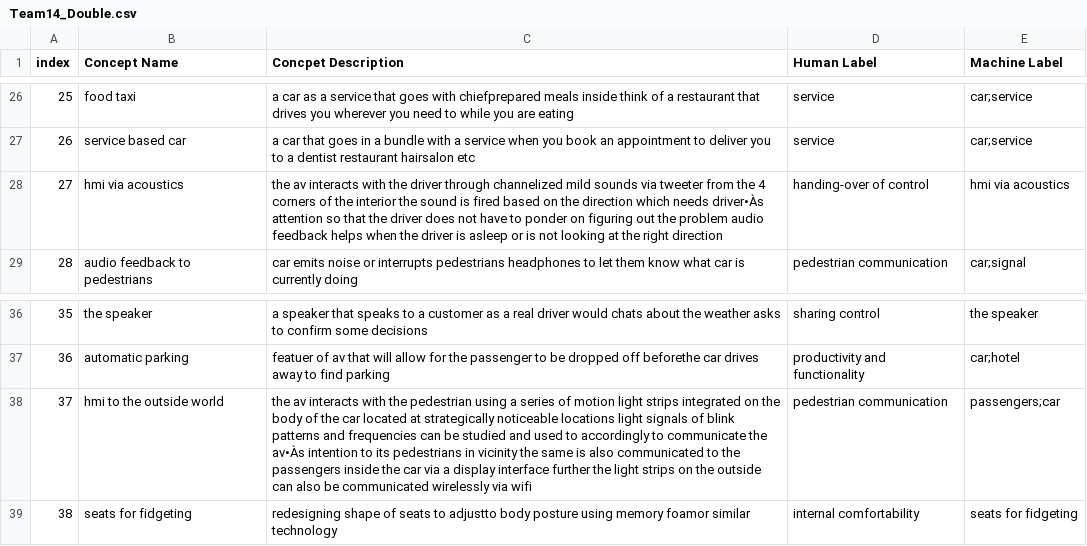
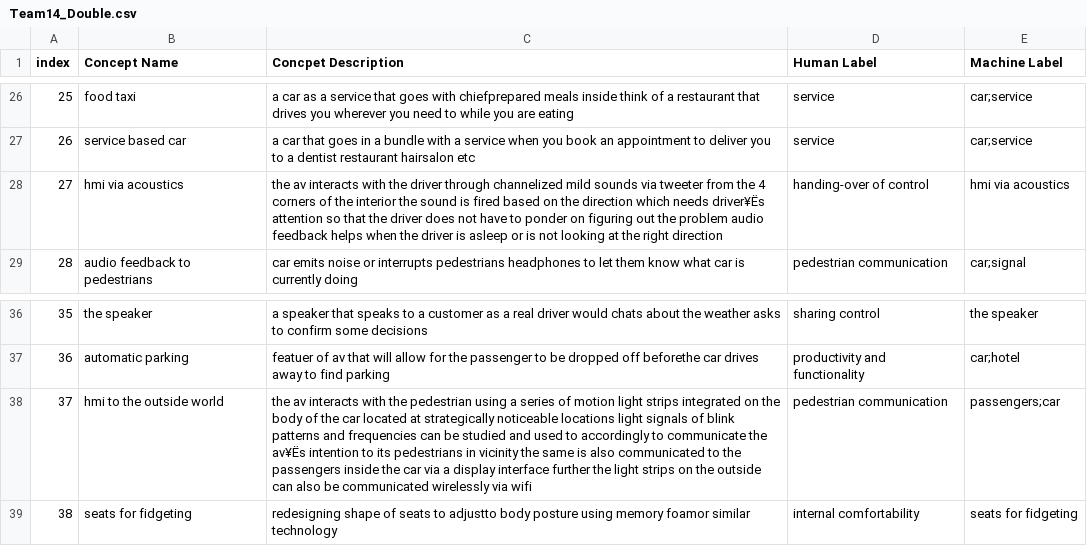
Before and after one commit to kerrywang/ME292C.github.io, a CSV file: static/data/Team14_Double.csv, drawn as a sheet; only a part is shown, gaps mark what is left out; the diff names each change by its address in the sheet, - before the commit and + after, or states it on an @@ line.

```diff
--- a/static/data/Team14_Double.csv
+++ b/static/data/Team14_Double.csv
-C28 (Concpet Description): …which needs driver•Às attention so…
+C28 (Concpet Description): …which needs driver¥Ës attention so…
-C38 (Concpet Description): …communicate the av•Às intention to…
+C38 (Concpet Description): …communicate the av¥Ës intention to…
```
Also changed, not shown: static/data/Team9_Double.csv, static/graph_data/Mapping_Team1_Double.csv, 25 other files.
